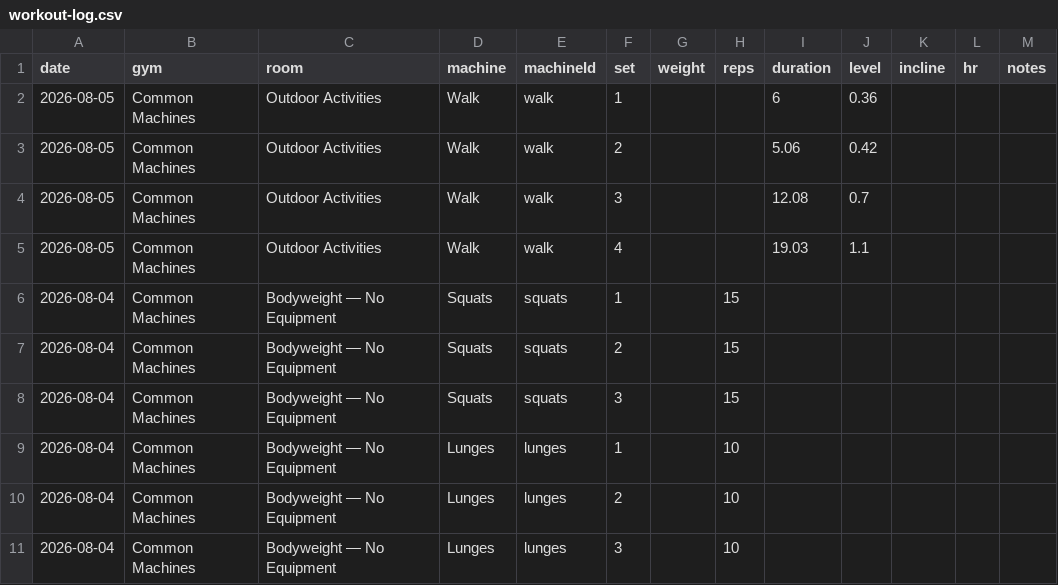
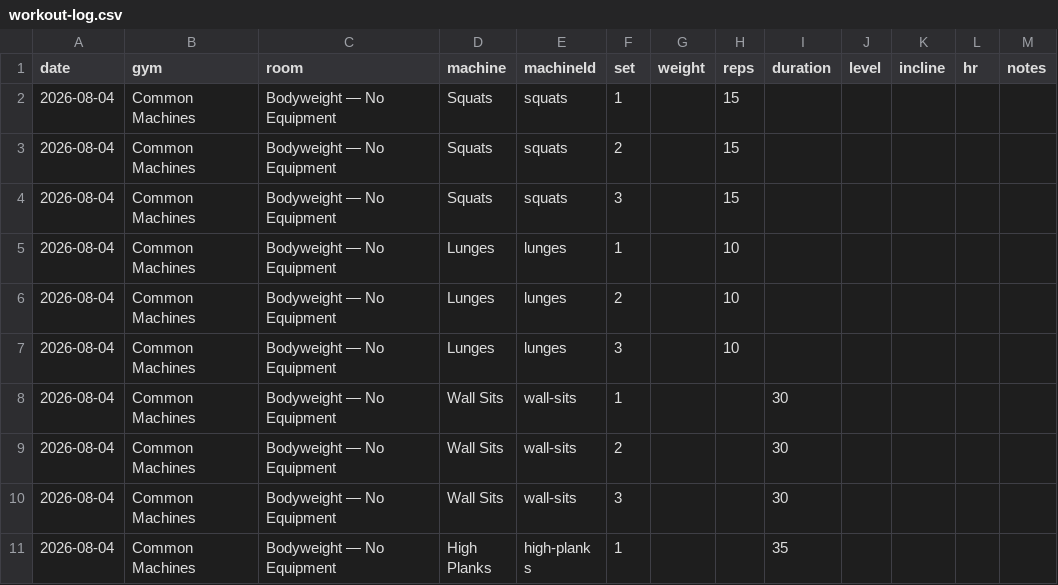
Before and after one commit to jaschro/logtrim, a CSV file: workout-log.csv, drawn as a sheet; only a part is shown; the shorter side is filled out with more unchanged rows; the diff names each change by its address in the sheet, - before the commit and + after, or states it on an @@ line.

Commit message:
Update workout log CSV

```diff
--- a/workout-log.csv
+++ b/workout-log.csv
-row 2: 2026-08-05 | Common Machines | Outdoor Activities | Walk | walk | 1 |  |  | 6 | 0.36
-row 3: 2026-08-05 | Common Machines | Outdoor Activities | Walk | walk | 2 |  |  | 5.06 | 0.42
-row 4: 2026-08-05 | Common Machines | Outdoor Activities | Walk | walk | 3 |  |  | 12.08 | 0.7
-row 5: 2026-08-05 | Common Machines | Outdoor Activities | Walk | walk | 4 |  |  | 19.03 | 1.1
```
